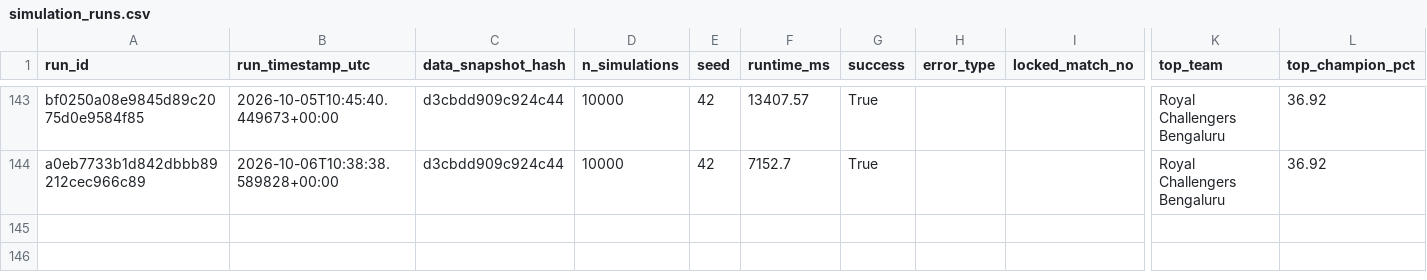
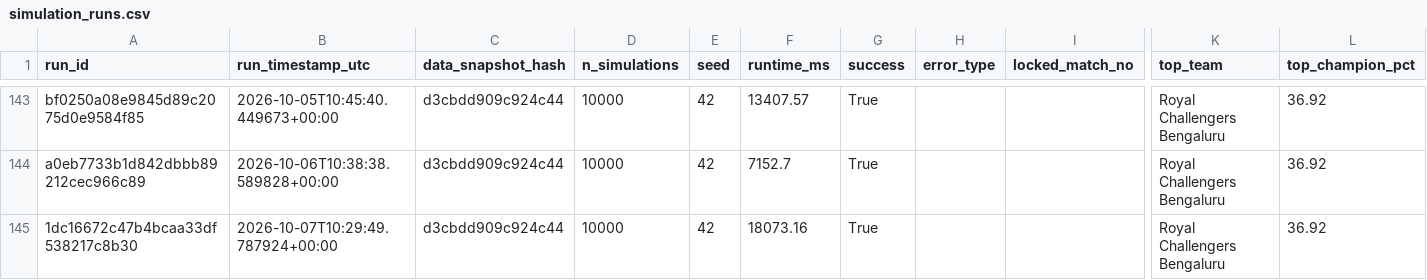
Before and after one commit to Vatsalsrivastava1209/IPL-Predictor, a CSV file: outputs/simulation_runs.csv, drawn as a sheet; only a part is shown, gaps mark what is left out; rows hold the shown columns only; the diff names each change by its address in the sheet, - before the commit and + after, or states it on an @@ line.

```diff
--- a/outputs/simulation_runs.csv
+++ b/outputs/simulation_runs.csv
+row 145: 1dc16672c47b4bcaa33df538217c8b30 | 2026-10-07T10:29:49.787924+00:00 | d3cbdd909c924c44 | 10000 | 42 | 18073.16 | True |  |  | Royal Challengers Bengaluru | 36.92
```
Also changed, not shown: outputs/probability_history.csv.
